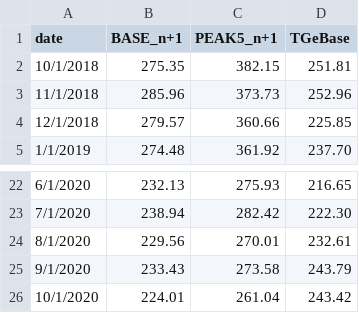
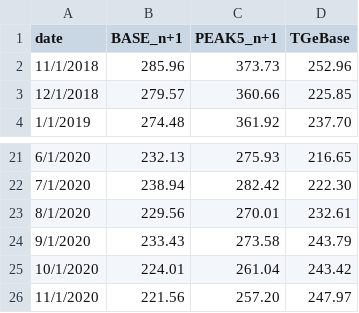
Before and after one commit to ForumEnergiiPL/miesiecznik, a CSV file: tge.csv, drawn as a sheet; only a part is shown, gaps mark what is left out.

Commit message:
Update tge.csv

```diff
--- a/tge.csv
+++ b/tge.csv
@@ -1,3 +1,2 @@
 date,BASE_n+1,PEAK5_n+1,TGeBase,,,
-10/1/2018,275.35,382.15,251.81,,,
 11/1/2018,285.96,373.73,252.96,,,
@@ -26 +25,2 @@ date,BASE_n+1,PEAK5_n+1,TGeBase,,,
 10/1/2020,224.01,261.04,243.42,,,
+11/1/2020,221.56,257.20,247.97,,,
```
